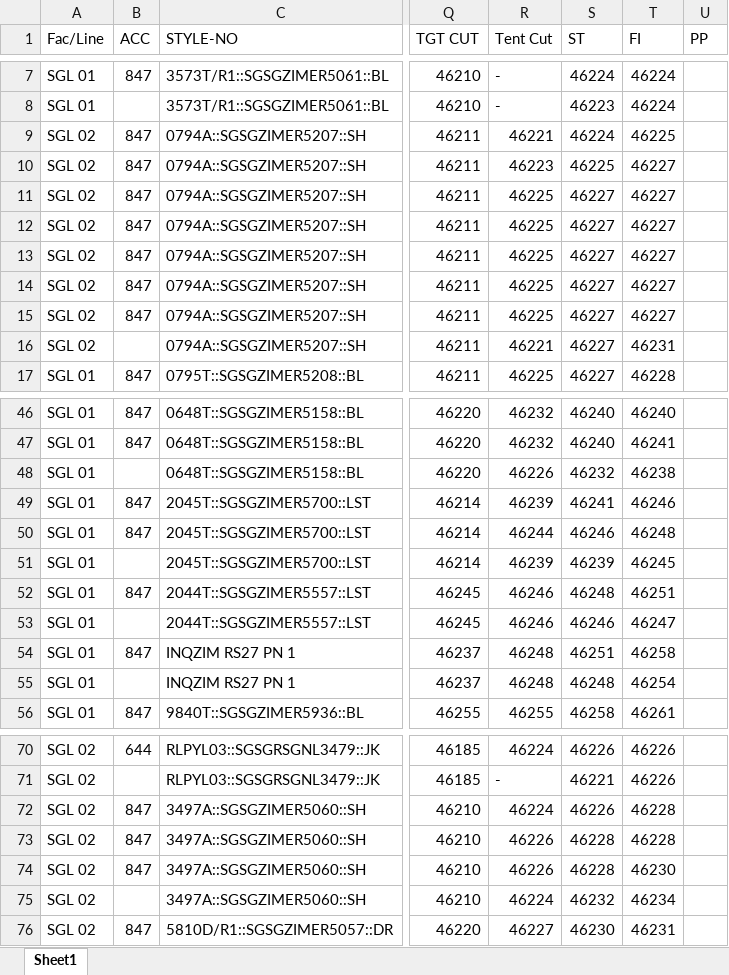
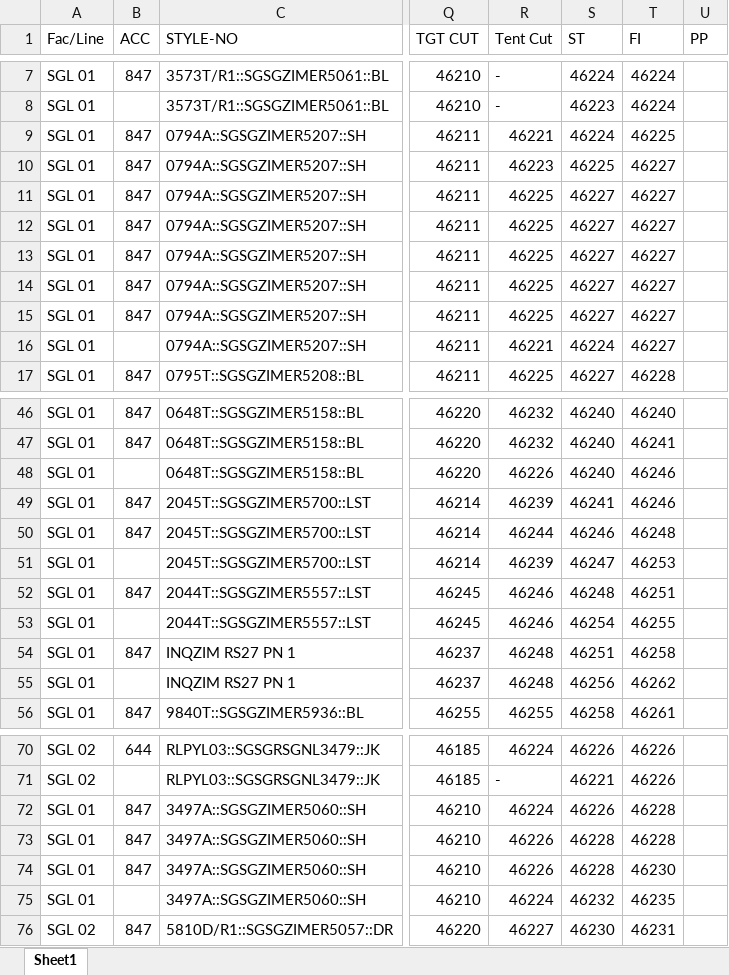
Before and after one commit to Ashen0923/sgl-production-plan, an Excel workbook: Production_Plan.xlsx, sheet Sheet1, drawn as a sheet; only a part is shown, gaps mark what is left out; values as stored, in another font and other column widths than the file's, no borders; the diff covers the shown part only; the diff names each change by its address in the sheet, - before the commit and + after, or states it on an @@ line.

Commit message:
SGL FR Plan — 21/07/2026 14:07

```diff
--- a/Production_Plan.xlsx (sheet Sheet1)
+++ b/Production_Plan.xlsx (sheet Sheet1)
-A9:A16 (Fac/Line): SGL 02
+A9:A16 (Fac/Line): SGL 01
-S16 (ST): 46227
+S16 (ST): 46224
-T16 (FI): 46231
+T16 (FI): 46227
-S48 (ST): 46232
+S48 (ST): 46240
-T48 (FI): 46238
+T48 (FI): 46246
-S51 (ST): 46239
+S51 (ST): 46247
-T51 (FI): 46245
+T51 (FI): 46253
-S53 (ST): 46246
+S53 (ST): 46254
-T53 (FI): 46247
+T53 (FI): 46255
-S55 (ST): 46248
+S55 (ST): 46256
-T55 (FI): 46254
+T55 (FI): 46262
-A72:A75 (Fac/Line): SGL 02
+A72:A75 (Fac/Line): SGL 01
-T75 (FI): 46234
+T75 (FI): 46235
```
Also changed, not shown: 12 edited cells elsewhere in this sheet.
